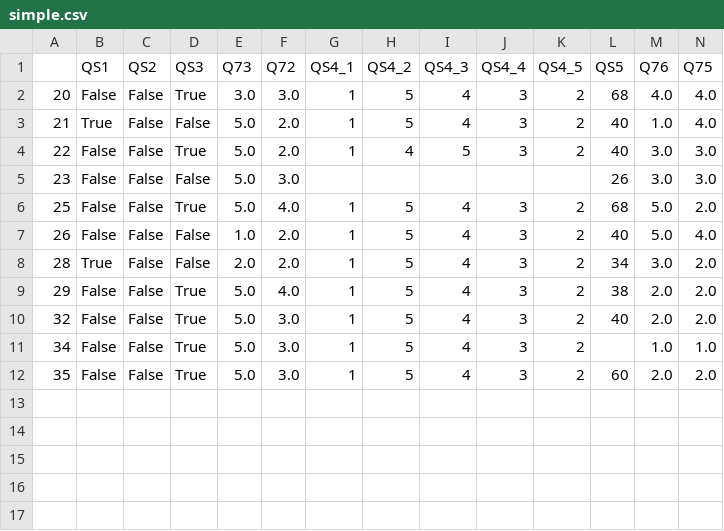
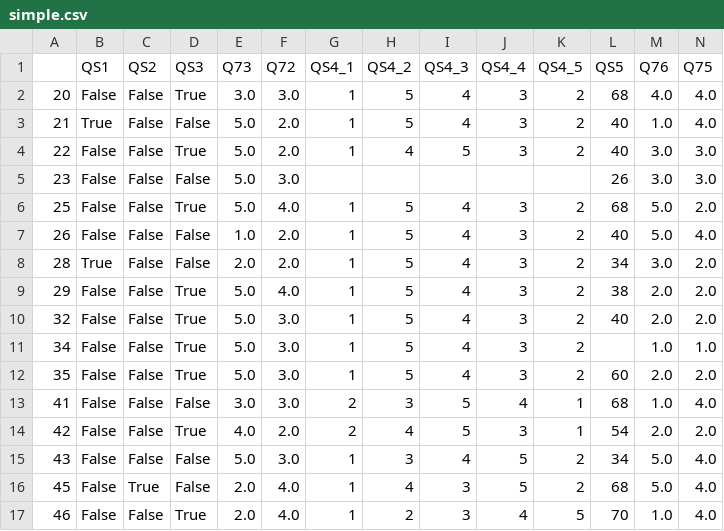
Before and after one commit to Roestenburg-J/arm_analysis, a CSV file: data/simple.csv, drawn as a sheet; only a part is shown; rows hold the shown columns only; the diff names each change by its address in the sheet, - before the commit and + after, or states it on an @@ line.

Commit message:
Added new data, and calculation

```diff
--- a/data/simple.csv
+++ b/data/simple.csv
+row 13: 41 | False | False | False | 3.0 | 3.0 | 2 | 3 | 5 | 4 | 1 | 68 | 1.0 | 4.0
+row 14: 42 | False | False | True | 4.0 | 2.0 | 2 | 4 | 5 | 3 | 1 | 54 | 2.0 | 2.0
+row 15: 43 | False | False | False | 5.0 | 3.0 | 1 | 3 | 4 | 5 | 2 | 34 | 5.0 | 4.0
+row 16: 45 | False | True | False | 2.0 | 4.0 | 1 | 4 | 3 | 5 | 2 | 68 | 5.0 | 4.0
+row 17: 46 | False | False | True | 2.0 | 4.0 | 1 | 2 | 3 | 4 | 5 | 70 | 1.0 | 4.0
```
Also changed, not shown: data/complex.csv, data/transformed/all_responses.csv, 4 other files.
